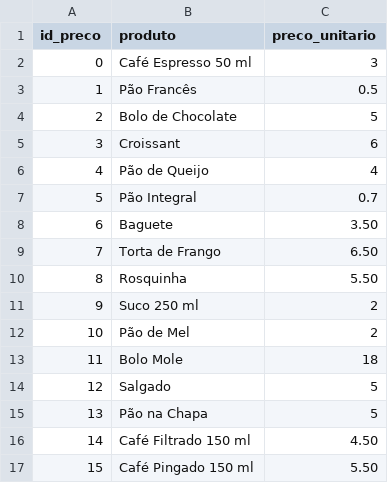
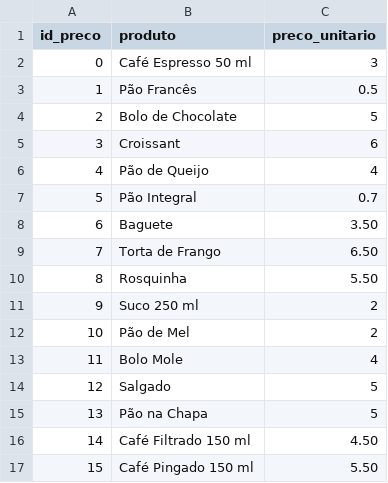
Before and after one commit to thoughtfuliv/gerenciador_de_vendas, a CSV file: dataset/padaria_preco.csv, drawn as a sheet.

Commit message:
Update padaria_preco.csv

```diff
--- a/dataset/padaria_preco.csv
+++ b/dataset/padaria_preco.csv
@@ -12,3 +12,3 @@ id_preco,produto,preco_unitario
 10,Pão de Mel,"2"
-11,Bolo Mole,"18"
+11,Bolo Mole,"4"
 12,Salgado,"5"
```
